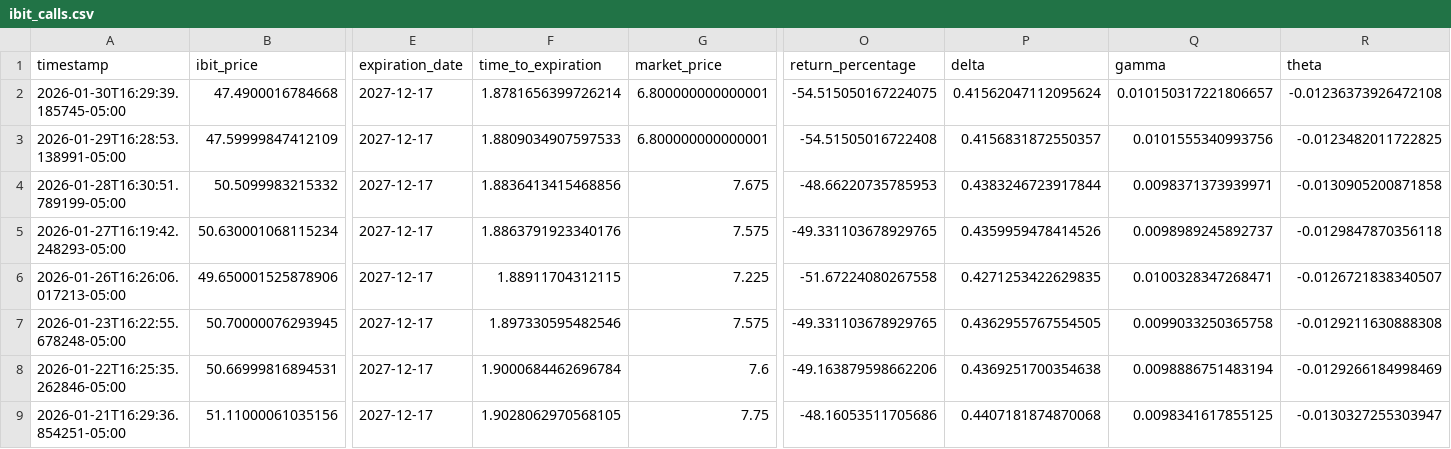
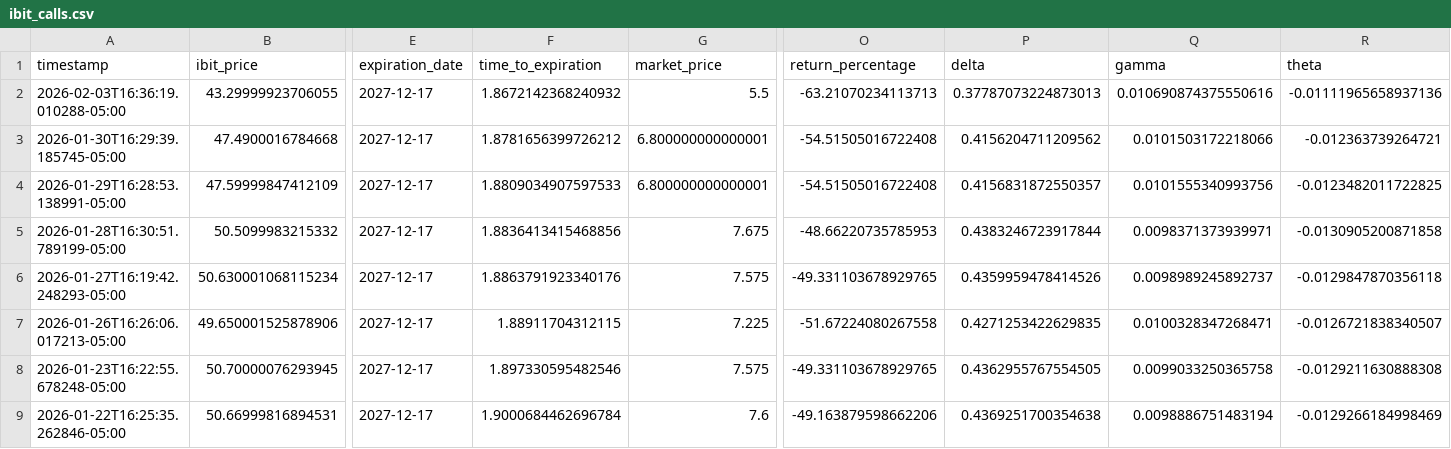
Before and after one commit to analytics-01/analytics-01.github.io, a CSV file: projects/IBIT_Call_Monitor/data/ibit_calls.csv, drawn as a sheet; only a part is shown, gaps mark what is left out; the shorter side is filled out with more unchanged rows; addresses are those after the commit; rows hold the shown columns only; the diff names each change by its address in the sheet, - before the commit and + after, or states it on an @@ line.

```diff
--- a/projects/IBIT_Call_Monitor/data/ibit_calls.csv
+++ b/projects/IBIT_Call_Monitor/data/ibit_calls.csv
+row 2: 2026-02-03T16:36:19.010288-05:00 | 43.29999923706055 | 2027-12-17 | 1.8672142368240932 | 5.5 | -63.21070234113713 | 0.37787073224873013 | 0.010690874375550616 | -0.01111965658937136
-F3 (time_to_expiration): 1.8781656399726214
+F3 (time_to_expiration): 1.8781656399726212
-O3 (return_percentage): -54.515050167224075
+O3 (return_percentage): -54.51505016722408
-P3 (delta): 0.41562047112095624
+P3 (delta): 0.4156204711209562
-Q3 (gamma): 0.010150317221806657
+Q3 (gamma): 0.0101503172218066
-R3 (theta): -0.01236373926472108
+R3 (theta): -0.012363739264721
```
Also changed, not shown: docs/projects/IBIT_Call_Monitor/data/ibit_calls.csv.
